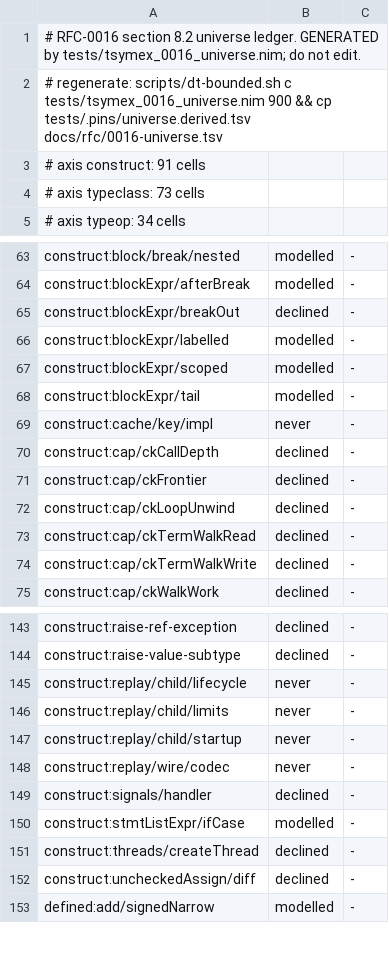
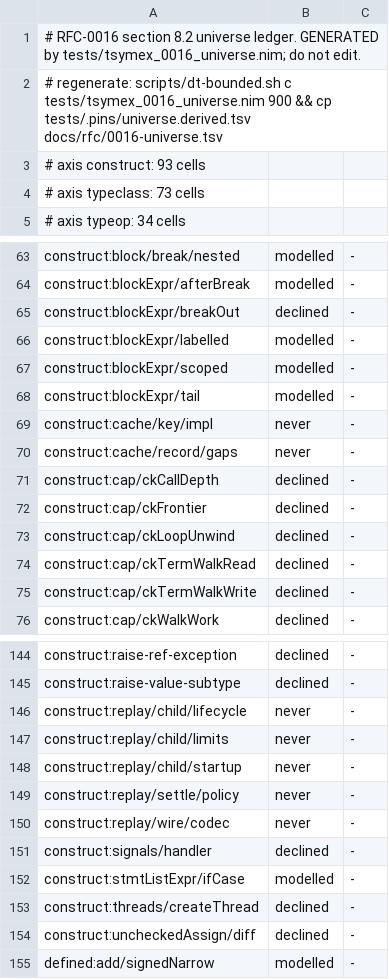
Before and after one commit to coreyleavitt/nelli, a TSV file: docs/rfc/0016-universe.tsv, drawn as a sheet; only a part is shown, gaps mark what is left out.

Commit message:
Settle and store replay outcomes by what they are (INT-32 part 3)
INT-32 (R1-33, R1-34, R4-07, R4-10), walker 406->408:

- A cached record whose gaps metadata is present but malformed is a miss
  of the whole record; it served the gaps up to the break.
- A replay child ended by a signal from outside the SUT is run-dependent
  (signalledFromOutside); a fault or abort stays the program's.
- saveSymexRaisedImpl keeps the strongest finding per raised type
  (claimRank: trusted, then host-runnable) with its own gaps and witness.
- A clean winner is lossy by its own extraction only
  (RawResult.witnessExtraction), never by a sibling hit's.
- Jitter makes at most one scheduler-yield syscall per op, the rest CPU
  pauses: 4608 yields over 150 ops (3.11 ms) became 123 (2.34 ms).
- A child killed at replayTimeoutMs is no longer run-dependent: the bound
  is keyed, so the verdict is stored and a hit does not replay. A claim
  confirmed then killed is stored witnessUnsafe, which fails closed.
- A lossy winner whose replay no child could run is the new rsRefused:
  not trusted, not host-runnable, stored only when the refusal is the
  build's.
- witnessUnsafe was already rendered by every format (50ebce5b); pinned.

New never cells: construct:cache/record/gaps, construct:replay/settle/policy.
Left: a loser's timeout still delays the winner.

```diff
--- a/docs/rfc/0016-universe.tsv
+++ b/docs/rfc/0016-universe.tsv
@@ -2,3 +2,3 @@
 # regenerate: scripts/dt-bounded.sh c tests/tsymex_0016_universe.nim 900 && cp tests/.pins/universe.derived.tsv docs/rfc/0016-universe.tsv
-# axis construct: 91 cells
+# axis construct: 93 cells
 # axis typeclass: 73 cells
@@ -69,2 +69,3 @@ construct:blockExpr/tail	modelled	-
 construct:cache/key/impl	never	-
+construct:cache/record/gaps	never	-
 construct:cap/ckCallDepth	declined	-
@@ -147,2 +148,3 @@ construct:replay/child/limits	never	-
 construct:replay/child/startup	never	-
+construct:replay/settle/policy	never	-
 construct:replay/wire/codec	never	-
```
Also changed, not shown: 18 other files.
